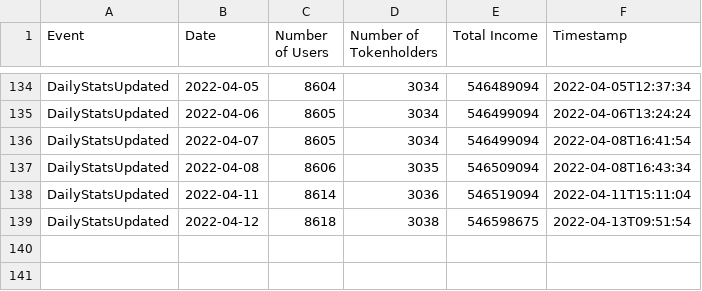
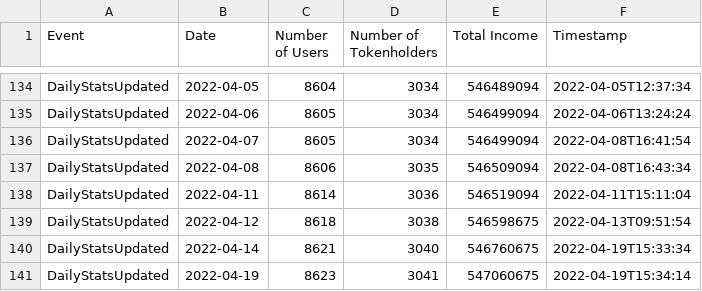
Before and after one commit to kokes/ponzi-tracker, a CSV file: stats.csv, drawn as a sheet; only a part is shown, gaps mark what is left out; the diff names each change by its address in the sheet, - before the commit and + after, or states it on an @@ line.

```diff
--- a/stats.csv
+++ b/stats.csv
+row 140: DailyStatsUpdated | 2022-04-14 | 8621 | 3040 | 546760675 | 2022-04-19T15:33:34
+row 141: DailyStatsUpdated | 2022-04-19 | 8623 | 3041 | 547060675 | 2022-04-19T15:34:14
```
